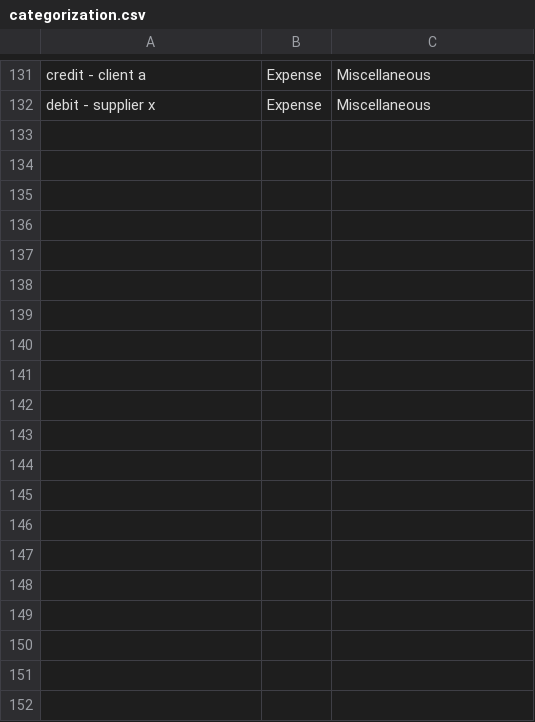
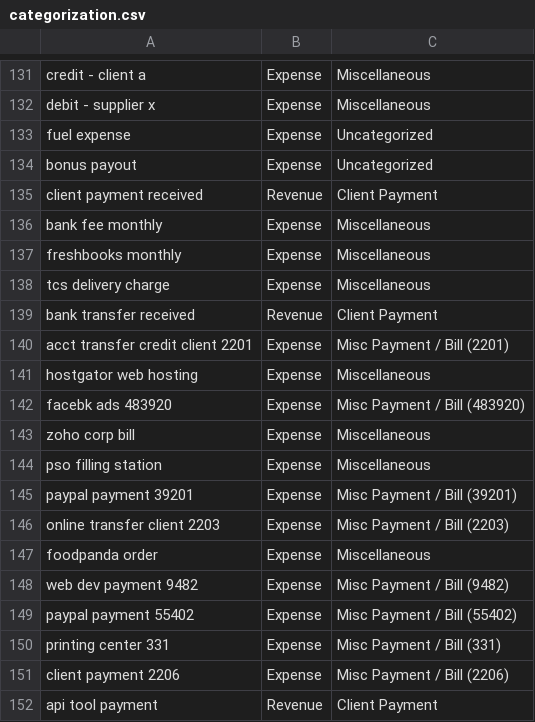
Before and after one commit to peter9939/glowing-giggle, a CSV file: categorization.csv, drawn as a sheet; only a part is shown, gaps mark what is left out; the diff covers the shown part only; the diff names each change by its address in the sheet, - before the commit and + after, or states it on an @@ line.

```diff
--- a/categorization.csv
+++ b/categorization.csv
+row 133: fuel expense | Expense | Uncategorized
+row 134: bonus payout | Expense | Uncategorized
+row 135: client payment received | Revenue | Client Payment
+row 136: bank fee monthly | Expense | Miscellaneous
+row 137: freshbooks monthly | Expense | Miscellaneous
+row 138: tcs delivery charge | Expense | Miscellaneous
+row 139: bank transfer received | Revenue | Client Payment
+row 140: acct transfer credit client 2201 | Expense | Misc Payment / Bill (2201)
+row 141: hostgator web hosting | Expense | Miscellaneous
+row 142: facebk ads 483920 | Expense | Misc Payment / Bill (483920)
+row 143: zoho corp bill | Expense | Miscellaneous
+row 144: pso filling station | Expense | Miscellaneous
+row 145: paypal payment 39201 | Expense | Misc Payment / Bill (39201)
+row 146: online transfer client 2203 | Expense | Misc Payment / Bill (2203)
+row 147: foodpanda order | Expense | Miscellaneous
+row 148: web dev payment 9482 | Expense | Misc Payment / Bill (9482)
+row 149: paypal payment 55402 | Expense | Misc Payment / Bill (55402)
+row 150: printing center 331 | Expense | Misc Payment / Bill (331)
+row 151: client payment 2206 | Expense | Misc Payment / Bill (2206)
+row 152: api tool payment | Revenue | Client Payment
```
Also changed, not shown: 12 added rows elsewhere in this file, 4 other files.
